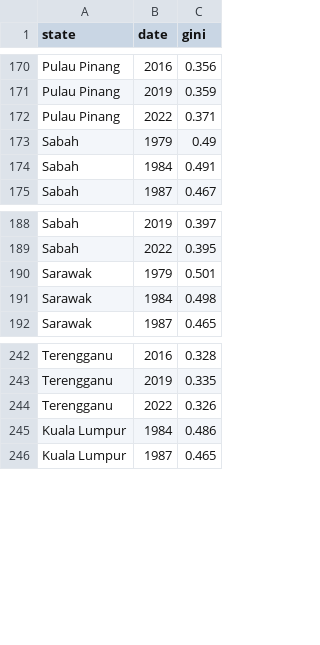
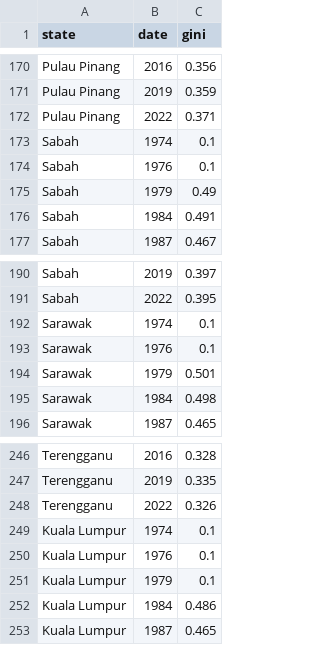
Before and after one commit to ShaunLimKahKean/FIT3179, a CSV file: W9 HW/data/hh_inequality_state.csv, drawn as a sheet; only a part is shown, gaps mark what is left out; the diff covers the shown part only.

```diff
--- a/W9 HW/data/hh_inequality_state.csv
+++ b/W9 HW/data/hh_inequality_state.csv
@@ -172,2 +172,4 @@ Pulau Pinang,2019,0.359
 Pulau Pinang,2022,0.371
+Sabah,1974,0.1
+Sabah,1976,0.1
 Sabah,1979,0.49
@@ -189,2 +191,4 @@ Sabah,2019,0.397
 Sabah,2022,0.395
+Sarawak,1974,0.1
+Sarawak,1976,0.1
 Sarawak,1979,0.501
@@ -244,2 +248,5 @@ Terengganu,2019,0.335
 Terengganu,2022,0.326
+Kuala Lumpur,1974,0.1
+Kuala Lumpur,1976,0.1
+Kuala Lumpur,1979,0.1
 Kuala Lumpur,1984,0.486
```
Also changed, not shown: 24 added rows elsewhere in this file.
